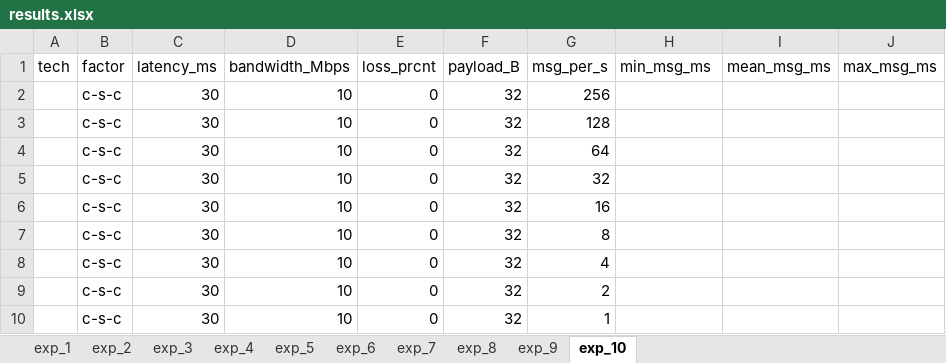
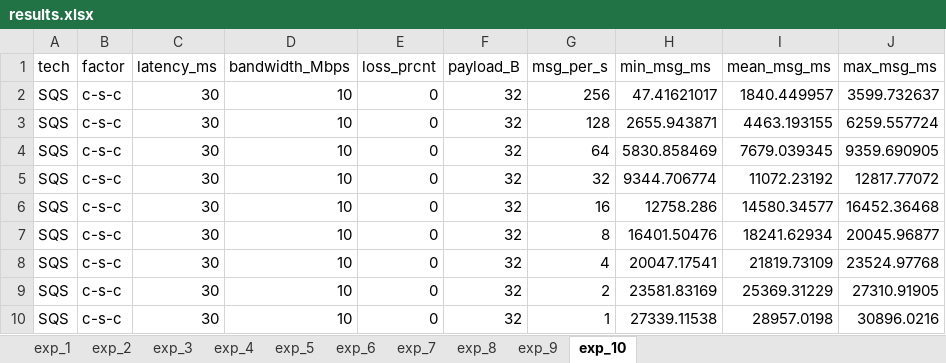
Before and after one commit to bradgwest/csci566_pa, an Excel workbook: pa3/results.xlsx, sheet exp_10, drawn as a sheet; values as stored, in another font and other column widths than the file's, no borders; the diff names each change by its address in the sheet, - before the commit and + after, or states it on an @@ line.

Commit message:
Add question 10 results and code

```diff
--- a/pa3/results.xlsx (sheet exp_10)
+++ b/pa3/results.xlsx (sheet exp_10)
-A2:A10 (tech): (empty)
+A2:A10 (tech): SQS
-H2 (min_msg_ms): (empty)
+H2 (min_msg_ms): 47.41621017
-I2 (mean_msg_ms): (empty)
+I2 (mean_msg_ms): 1840.449957
-J2 (max_msg_ms): (empty)
+J2 (max_msg_ms): 3599.732637
-H3 (min_msg_ms): (empty)
+H3 (min_msg_ms): 2655.943871
-I3 (mean_msg_ms): (empty)
+I3 (mean_msg_ms): 4463.193155
-J3 (max_msg_ms): (empty)
+J3 (max_msg_ms): 6259.557724
-H4 (min_msg_ms): (empty)
+H4 (min_msg_ms): 5830.858469
-I4 (mean_msg_ms): (empty)
+I4 (mean_msg_ms): 7679.039345
-J4 (max_msg_ms): (empty)
+J4 (max_msg_ms): 9359.690905
-H5 (min_msg_ms): (empty)
+H5 (min_msg_ms): 9344.706774
-I5 (mean_msg_ms): (empty)
+I5 (mean_msg_ms): 11072.23192
-J5 (max_msg_ms): (empty)
+J5 (max_msg_ms): 12817.77072
-H6 (min_msg_ms): (empty)
+H6 (min_msg_ms): 12758.286
-I6 (mean_msg_ms): (empty)
+I6 (mean_msg_ms): 14580.34577
-J6 (max_msg_ms): (empty)
+J6 (max_msg_ms): 16452.36468
-H7 (min_msg_ms): (empty)
+H7 (min_msg_ms): 16401.50476
-I7 (mean_msg_ms): (empty)
+I7 (mean_msg_ms): 18241.62934
-J7 (max_msg_ms): (empty)
+J7 (max_msg_ms): 20045.96877
-H8 (min_msg_ms): (empty)
+H8 (min_msg_ms): 20047.17541
-I8 (mean_msg_ms): (empty)
+I8 (mean_msg_ms): 21819.73109
-J8 (max_msg_ms): (empty)
+J8 (max_msg_ms): 23524.97768
-H9 (min_msg_ms): (empty)
+H9 (min_msg_ms): 23581.83169
-I9 (mean_msg_ms): (empty)
+I9 (mean_msg_ms): 25369.31229
-J9 (max_msg_ms): (empty)
+J9 (max_msg_ms): 27310.91905
-H10 (min_msg_ms): (empty)
+H10 (min_msg_ms): 27339.11538
-I10 (mean_msg_ms): (empty)
+I10 (mean_msg_ms): 28957.0198
-J10 (max_msg_ms): (empty)
+J10 (max_msg_ms): 30896.0216
```
Also changed, not shown: sheet exp_9, sheet exp_8, 2 other files.
